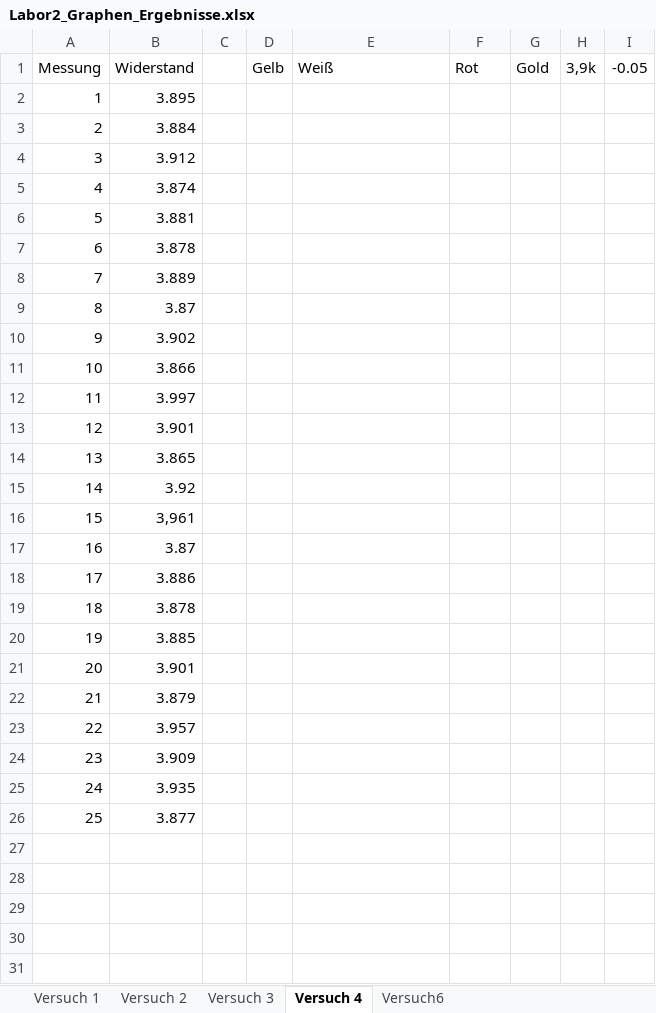
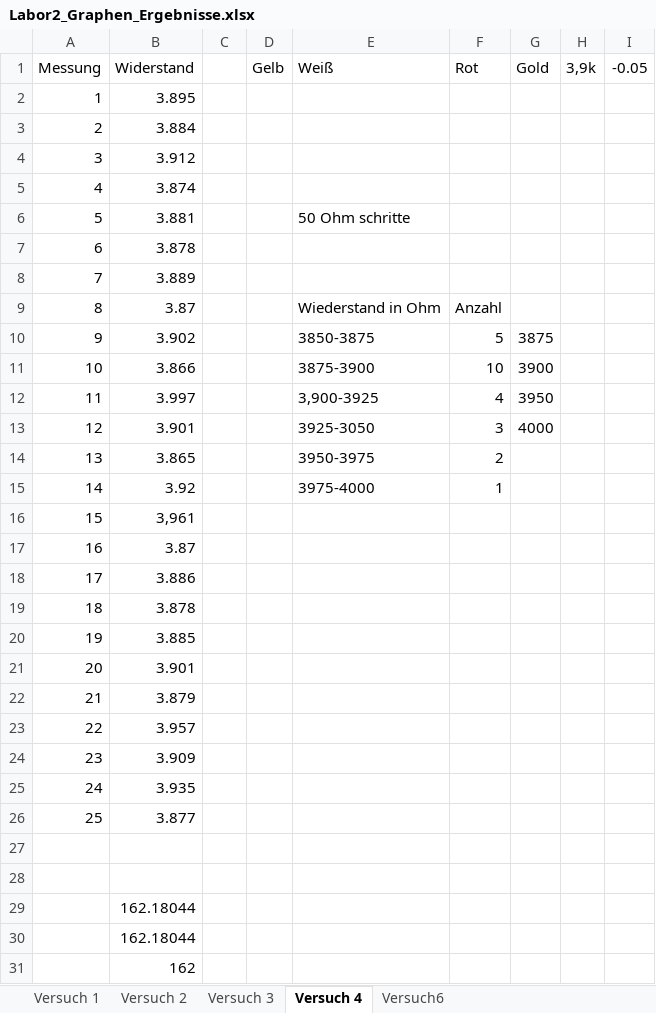
Before and after one commit to philippgehrig/Messdatenerfassung, an Excel workbook: Labor2_Graphen_Ergebnisse.xlsx, sheet Versuch 4, drawn as a sheet; values as stored, in another font and other column widths than the file's, no borders; charts and pictures not drawn; removed rows and columns are numbered as before the commit, all else as after; the diff names each change by its address in the sheet, - before the commit and + after, or states it on an @@ line.

```diff
--- a/Labor2_Graphen_Ergebnisse.xlsx (sheet Versuch 4)
+++ b/Labor2_Graphen_Ergebnisse.xlsx (sheet Versuch 4)
-E6 (Weiß): (empty)
+E6 (Weiß): 50 Ohm schritte
-E9 (Weiß): (empty)
+E9 (Weiß): Wiederstand in Ohm
-F9 (Rot): (empty)
+F9 (Rot): Anzahl
-row 10: 9 | 3.902
-row 11: 10 | 3.866
-row 12: 11 | 3.997
-row 13: 12 | 3.901
+row 10: 9 | 3.902 |  |  | 3850-3875 | 5 | 3875
+row 11: 10 | 3.866 |  |  | 3875-3900 | 10 | 3900
+row 12: 11 | 3.997 |  |  | 3,900-3925 | 4 | 3950
+row 13: 12 | 3.901 |  |  | 3925-3050 | 3 | 4000
-E14 (Weiß): (empty)
+E14 (Weiß): 3950-3975
-F14 (Rot): (empty)
+F14 (Rot): 2
-E15 (Weiß): (empty)
+E15 (Weiß): 3975-4000
-F15 (Rot): (empty)
+F15 (Rot): 1
+row 27: (empty)
+row 28: (empty)
+row 29:  | 162.18044
+row 30:  | 162.18044
+row 31:  | 162
```
Also changed, not shown: charts or pictures, 9 other files.
